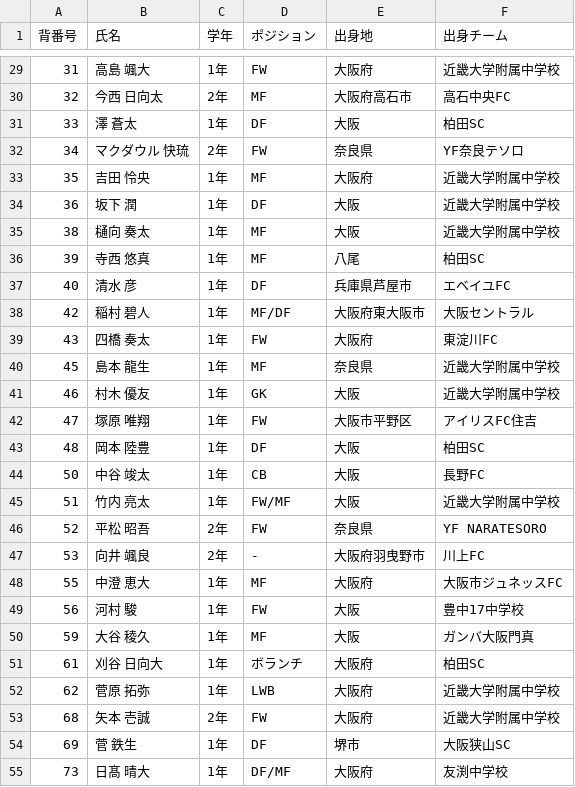
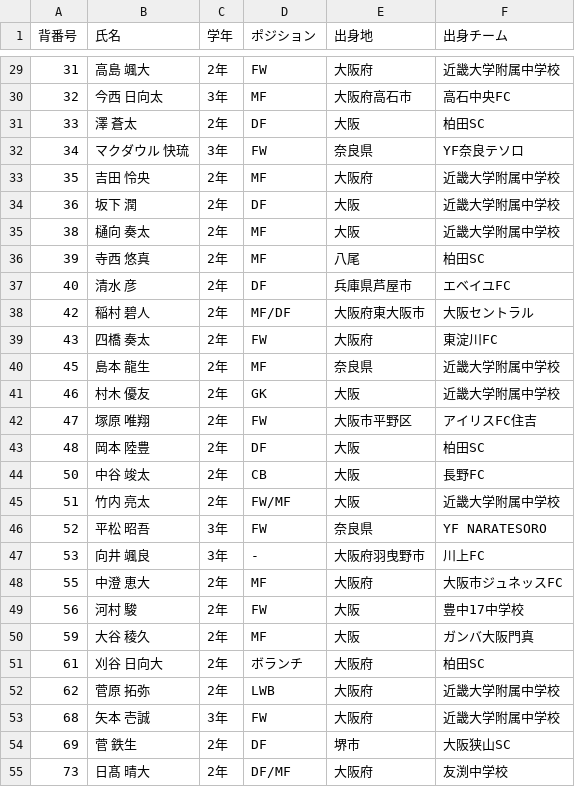
Before and after one commit to kinshuukai/members, a CSV file: members.csv, drawn as a sheet; only a part is shown, gaps mark what is left out; the diff covers the shown part only.

```diff
--- a/members.csv
+++ b/members.csv
@@ -29,27 +29,27 @@
-31,高島 颯大,1年,FW,大阪府,近畿大学附属中学校
-32,今西 日向太,2年,MF,大阪府高石市,高石中央FC
-33,澤 蒼太,1年,DF,大阪,柏田SC
-34,マクダウル 快琉,2年,FW,奈良県,YF奈良テソロ
-35,吉田 怜央,1年,MF,大阪府,近畿大学附属中学校
-36,坂下 潤,1年,DF,大阪,近畿大学附属中学校
-38,樋向 奏太,1年,MF,大阪,近畿大学附属中学校
-39,寺西 悠真,1年,MF,八尾,柏田SC
-40,清水 彦,1年,DF,兵庫県芦屋市,エベイユFC
-42,稲村 碧人,1年,MF/DF,大阪府東大阪市,大阪セントラル
-43,四橋 奏太,1年,FW,大阪府,東淀川FC
-45,島本 龍生,1年,MF,奈良県,近畿大学附属中学校
-46,村木 優友,1年,GK,大阪,近畿大学附属中学校
-47,塚原 唯翔,1年,FW,大阪市平野区,アイリスFC住吉
-48,岡本 陸豊,1年,DF,大阪,柏田SC
-50,中谷 竣太,1年,CB,大阪,長野FC
-51,竹内 亮太,1年,FW/MF,大阪,近畿大学附属中学校
-52,平松 昭吾,2年,FW,奈良県,YF NARATESORO
-53,向井 颯良,2年,-,大阪府羽曳野市,川上FC
-55,中澄 恵大,1年,MF,大阪府,大阪市ジュネッスFC
-56,河村 駿,1年,FW,大阪,豊中17中学校
-59,大谷 稜久,1年,MF,大阪,ガンバ大阪門真
-61,刈谷 日向大,1年,ボランチ,大阪府,柏田SC
-62,菅原 拓弥,1年,LWB,大阪府,近畿大学附属中学校
-68,矢本 壱誠,2年,FW,大阪府,近畿大学附属中学校
-69,菅 鉄生,1年,DF,堺市,大阪狭山SC
-73,日髙 晴大,1年,DF/MF,大阪府,友渕中学校
+31,高島 颯大,2年,FW,大阪府,近畿大学附属中学校
+32,今西 日向太,3年,MF,大阪府高石市,高石中央FC
+33,澤 蒼太,2年,DF,大阪,柏田SC
+34,マクダウル 快琉,3年,FW,奈良県,YF奈良テソロ
+35,吉田 怜央,2年,MF,大阪府,近畿大学附属中学校
+36,坂下 潤,2年,DF,大阪,近畿大学附属中学校
+38,樋向 奏太,2年,MF,大阪,近畿大学附属中学校
+39,寺西 悠真,2年,MF,八尾,柏田SC
+40,清水 彦,2年,DF,兵庫県芦屋市,エベイユFC
+42,稲村 碧人,2年,MF/DF,大阪府東大阪市,大阪セントラル
+43,四橋 奏太,2年,FW,大阪府,東淀川FC
+45,島本 龍生,2年,MF,奈良県,近畿大学附属中学校
+46,村木 優友,2年,GK,大阪,近畿大学附属中学校
+47,塚原 唯翔,2年,FW,大阪市平野区,アイリスFC住吉
+48,岡本 陸豊,2年,DF,大阪,柏田SC
+50,中谷 竣太,2年,CB,大阪,長野FC
+51,竹内 亮太,2年,FW/MF,大阪,近畿大学附属中学校
+52,平松 昭吾,3年,FW,奈良県,YF NARATESORO
+53,向井 颯良,3年,-,大阪府羽曳野市,川上FC
+55,中澄 恵大,2年,MF,大阪府,大阪市ジュネッスFC
+56,河村 駿,2年,FW,大阪,豊中17中学校
+59,大谷 稜久,2年,MF,大阪,ガンバ大阪門真
+61,刈谷 日向大,2年,ボランチ,大阪府,柏田SC
+62,菅原 拓弥,2年,LWB,大阪府,近畿大学附属中学校
+68,矢本 壱誠,3年,FW,大阪府,近畿大学附属中学校
+69,菅 鉄生,2年,DF,堺市,大阪狭山SC
+73,日髙 晴大,2年,DF/MF,大阪府,友渕中学校
```
Also changed, not shown: 106 edited cells elsewhere in this file.
